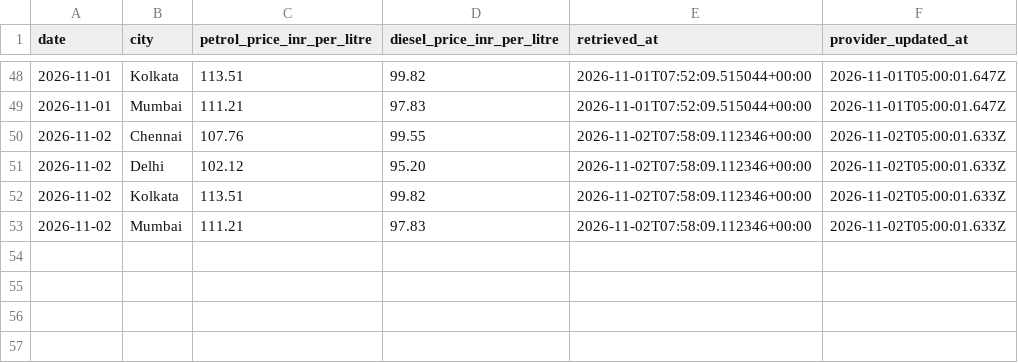
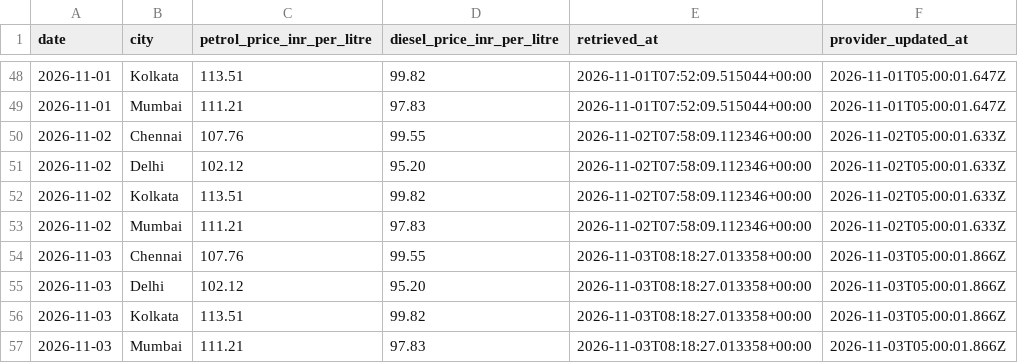
Before and after one commit to SanthoshEasuwar/fuel-price-prediction-sys, a CSV file: Data/live_prices.csv, drawn as a sheet; only a part is shown, gaps mark what is left out.

```diff
--- a/Data/live_prices.csv
+++ b/Data/live_prices.csv
@@ -53 +53,5 @@ date,city,petrol_price_inr_per_litre,diesel_price_inr_per_litre,retrieved_at,pro
 2026-11-02,Mumbai,111.21,97.83,2026-11-02T07:58:09.112346+00:00,2026-11-02T05:00:01.633Z
+2026-11-03,Chennai,107.76,99.55,2026-11-03T08:18:27.013358+00:00,2026-11-03T05:00:01.866Z
+2026-11-03,Delhi,102.12,95.20,2026-11-03T08:18:27.013358+00:00,2026-11-03T05:00:01.866Z
+2026-11-03,Kolkata,113.51,99.82,2026-11-03T08:18:27.013358+00:00,2026-11-03T05:00:01.866Z
+2026-11-03,Mumbai,111.21,97.83,2026-11-03T08:18:27.013358+00:00,2026-11-03T05:00:01.866Z
```
Also changed, not shown: Data/daily_forecasts.csv.
